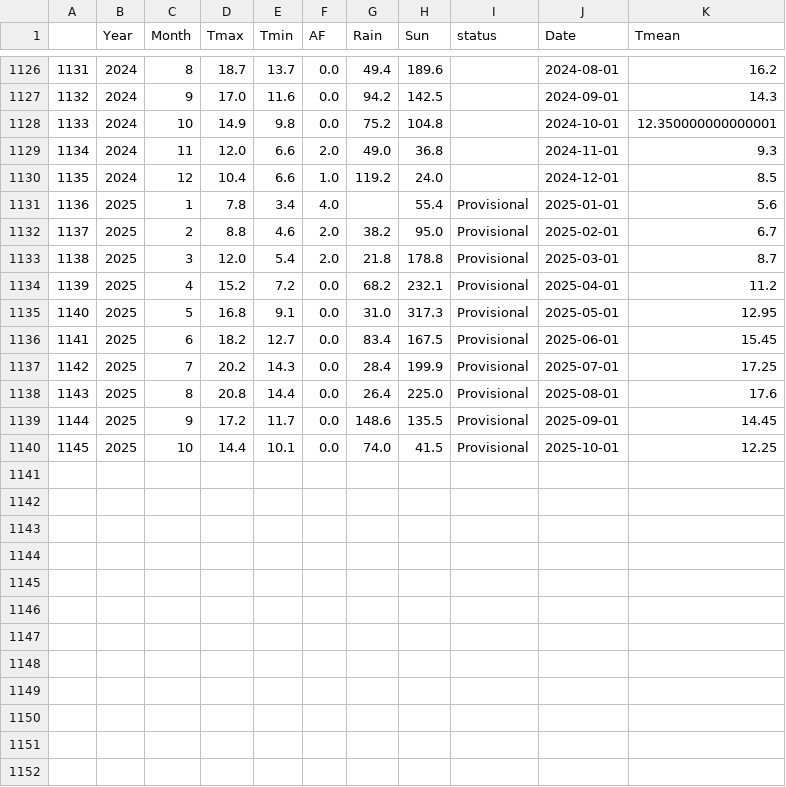
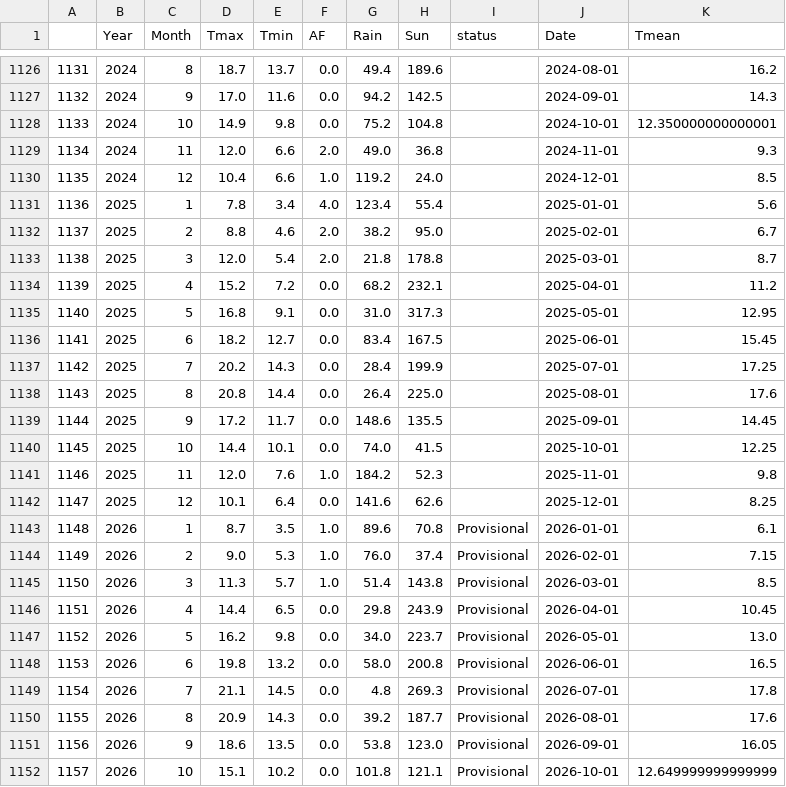
Before and after one commit to alanjones2/uk-historical-weather, a CSV file: data/Valley.csv, drawn as a sheet; only a part is shown, gaps mark what is left out.

```diff
--- a/data/Valley.csv
+++ b/data/Valley.csv
@@ -1130,11 +1130,23 @@
 1135,2024,12,10.4,6.6,1.0,119.2,24.0,,2024-12-01,8.5
-1136,2025,1,7.8,3.4,4.0,,55.4,Provisional,2025-01-01,5.6
-1137,2025,2,8.8,4.6,2.0,38.2,95.0,Provisional,2025-02-01,6.7
-1138,2025,3,12.0,5.4,2.0,21.8,178.8,Provisional,2025-03-01,8.7
-1139,2025,4,15.2,7.2,0.0,68.2,232.1,Provisional,2025-04-01,11.2
-1140,2025,5,16.8,9.1,0.0,31.0,317.3,Provisional,2025-05-01,12.95
-1141,2025,6,18.2,12.7,0.0,83.4,167.5,Provisional,2025-06-01,15.45
-1142,2025,7,20.2,14.3,0.0,28.4,199.9,Provisional,2025-07-01,17.25
-1143,2025,8,20.8,14.4,0.0,26.4,225.0,Provisional,2025-08-01,17.6
-1144,2025,9,17.2,11.7,0.0,148.6,135.5,Provisional,2025-09-01,14.45
-1145,2025,10,14.4,10.1,0.0,74.0,41.5,Provisional,2025-10-01,12.25
+1136,2025,1,7.8,3.4,4.0,123.4,55.4,,2025-01-01,5.6
+1137,2025,2,8.8,4.6,2.0,38.2,95.0,,2025-02-01,6.7
+1138,2025,3,12.0,5.4,2.0,21.8,178.8,,2025-03-01,8.7
+1139,2025,4,15.2,7.2,0.0,68.2,232.1,,2025-04-01,11.2
+1140,2025,5,16.8,9.1,0.0,31.0,317.3,,2025-05-01,12.95
+1141,2025,6,18.2,12.7,0.0,83.4,167.5,,2025-06-01,15.45
+1142,2025,7,20.2,14.3,0.0,28.4,199.9,,2025-07-01,17.25
+1143,2025,8,20.8,14.4,0.0,26.4,225.0,,2025-08-01,17.6
+1144,2025,9,17.2,11.7,0.0,148.6,135.5,,2025-09-01,14.45
+1145,2025,10,14.4,10.1,0.0,74.0,41.5,,2025-10-01,12.25
+1146,2025,11,12.0,7.6,1.0,184.2,52.3,,2025-11-01,9.8
+1147,2025,12,10.1,6.4,0.0,141.6,62.6,,2025-12-01,8.25
+1148,2026,1,8.7,3.5,1.0,89.6,70.8,Provisional,2026-01-01,6.1
+1149,2026,2,9.0,5.3,1.0,76.0,37.4,Provisional,2026-02-01,7.15
+1150,2026,3,11.3,5.7,1.0,51.4,143.8,Provisional,2026-03-01,8.5
+1151,2026,4,14.4,6.5,0.0,29.8,243.9,Provisional,2026-04-01,10.45
+1152,2026,5,16.2,9.8,0.0,34.0,223.7,Provisional,2026-05-01,13.0
+1153,2026,6,19.8,13.2,0.0,58.0,200.8,Provisional,2026-06-01,16.5
+1154,2026,7,21.1,14.5,0.0,4.8,269.3,Provisional,2026-07-01,17.8
+1155,2026,8,20.9,14.3,0.0,39.2,187.7,Provisional,2026-08-01,17.6
+1156,2026,9,18.6,13.5,0.0,53.8,123.0,Provisional,2026-09-01,16.05
+1157,2026,10,15.1,10.2,0.0,101.8,121.1,Provisional,2026-10-01,12.649999999999999
```
Also changed, not shown: data/Camborne.csv, data/Eskdalemuir.csv, 28 other files.
